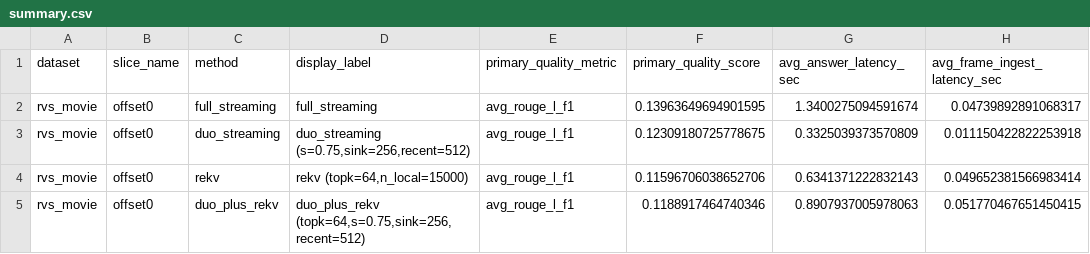
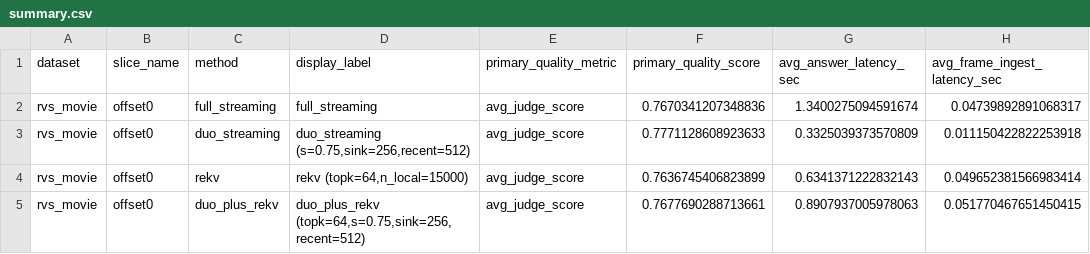
Before and after one commit to RishiDinesh/streaming-vqa, a CSV file: outputs/evaluations_streaming/rvs-movie/full_eval/comparison_sink256/summary.csv, drawn as a sheet; only a part is shown; the diff names each change by its address in the sheet, - before the commit and + after, or states it on an @@ line.

```diff
--- a/outputs/evaluations_streaming/rvs-movie/full_eval/comparison_sink256/summary.csv
+++ b/outputs/evaluations_streaming/rvs-movie/full_eval/comparison_sink256/summary.csv
-E2:E5 (primary_quality_metric): avg_rouge_l_f1
+E2:E5 (primary_quality_metric): avg_judge_score
-F2 (primary_quality_score): 0.13963649694901595
+F2 (primary_quality_score): 0.7670341207348836
-F3 (primary_quality_score): 0.12309180725778675
+F3 (primary_quality_score): 0.7771128608923633
-F4 (primary_quality_score): 0.11596706038652706
+F4 (primary_quality_score): 0.7636745406823899
-F5 (primary_quality_score): 0.1188917464740346
+F5 (primary_quality_score): 0.7677690288713661
```
Also changed, not shown: outputs/evaluations_streaming/rvs-ego/full_eval/run2/comparison/summary.csv, 52 other files.
